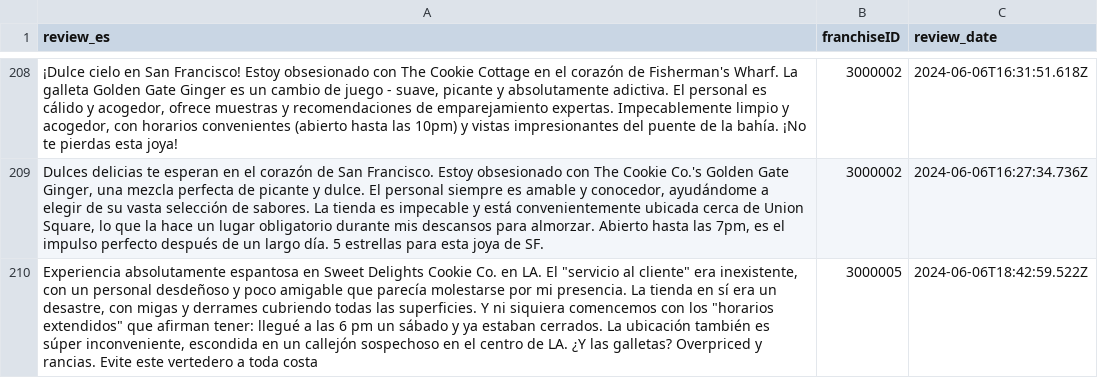
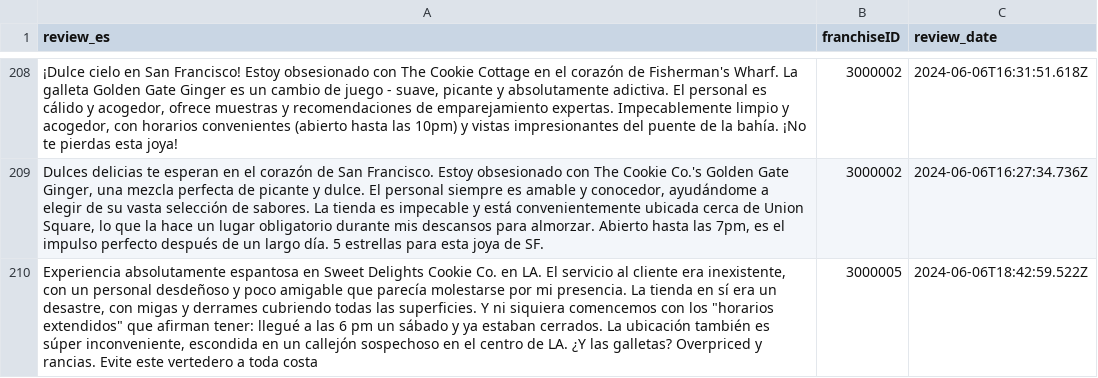
Before and after one commit to aestaire/ml_workshop, a CSV file: files/data/reviews.csv, drawn as a sheet; only a part is shown, gaps mark what is left out; the diff names each change by its address in the sheet, - before the commit and + after, or states it on an @@ line.

Commit message:
new changes

```diff
--- a/files/data/reviews.csv
+++ b/files/data/reviews.csv
-A210 (review_es): …LA. El "servicio al cliente" era inexistente,…
+A210 (review_es): …LA. El servicio al cliente era inexistente,…
```
